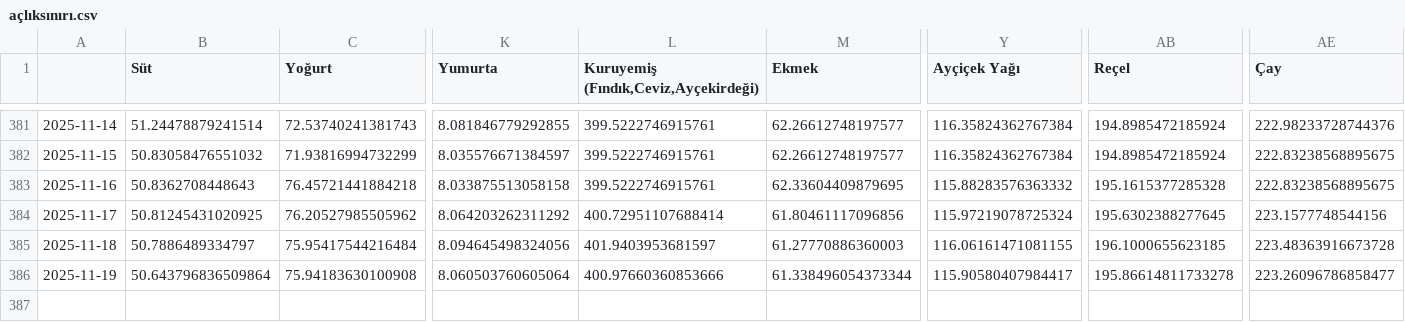
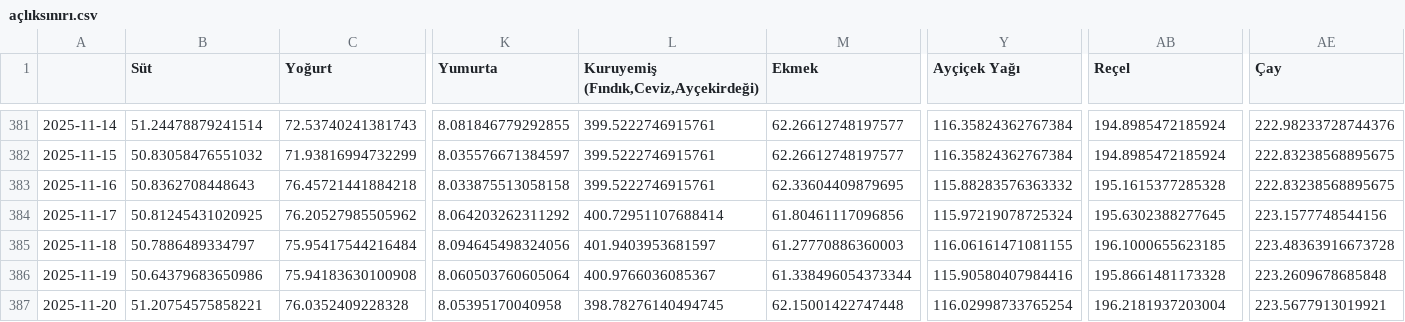
Before and after one commit to kaboya19/web-tufe-flask, a CSV file: açlıksınırı.csv, drawn as a sheet; only a part is shown, gaps mark what is left out; rows hold the shown columns only; the diff names each change by its address in the sheet, - before the commit and + after, or states it on an @@ line.

```diff
--- a/açlıksınırı.csv
+++ b/açlıksınırı.csv
-B386 (Süt): 50.643796836509864
+B386 (Süt): 50.64379683650986
-L386: 400.97660360853666
+L386: 400.9766036085367
-Y386 (Ayçiçek Yağı): 115.90580407984417
+Y386 (Ayçiçek Yağı): 115.90580407984416
-AB386 (Reçel): 195.86614811733278
+AB386 (Reçel): 195.8661481173328
-AE386 (Çay): 223.26096786858477
+AE386 (Çay): 223.2609678685848
+row 387: 2025-11-20 | 51.20754575858221 | 76.0352409228328 | 8.05395170040958 | 398.78276140494745 | 62.15001422747448 | 116.02998733765254 | 196.2181937203004 | 223.5677913019921
```
Also changed, not shown: gruplar_int.csv, harcama_grupları.csv, 12 other files.
